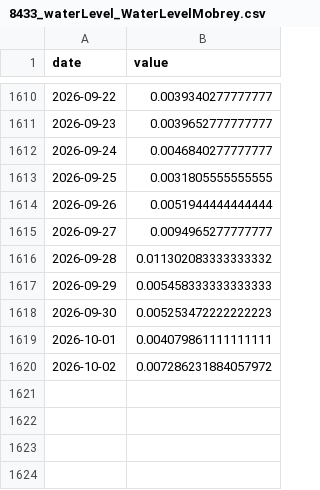
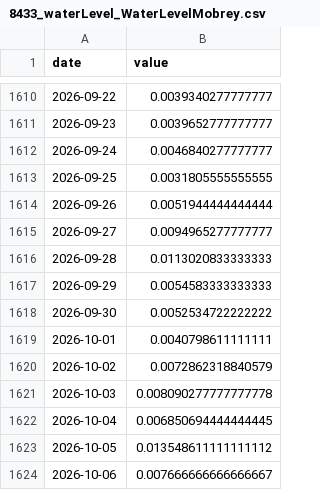
Before and after one commit to Asensio94/vigilancia-humedales, a CSV file: data/hydro/8433_waterLevel_WaterLevelMobrey.csv, drawn as a sheet; only a part is shown, gaps mark what is left out.

```diff
--- a/data/hydro/8433_waterLevel_WaterLevelMobrey.csv
+++ b/data/hydro/8433_waterLevel_WaterLevelMobrey.csv
@@ -1615,6 +1615,10 @@ date,value
 2026-09-27,0.0094965277777777
-2026-09-28,0.011302083333333332
-2026-09-29,0.005458333333333333
-2026-09-30,0.005253472222222223
-2026-10-01,0.004079861111111111
-2026-10-02,0.007286231884057972
+2026-09-28,0.0113020833333333
+2026-09-29,0.0054583333333333
+2026-09-30,0.0052534722222222
+2026-10-01,0.0040798611111111
+2026-10-02,0.0072862318840579
+2026-10-03,0.008090277777777778
+2026-10-04,0.006850694444444445
+2026-10-05,0.013548611111111112
+2026-10-06,0.007666666666666667
```
Also changed, not shown: data/hydro/1072_waterLevel_WaterLevelMobrey.csv, data/hydro/8436_waterLevel_WaterLevelMobrey.csv, 9 other files.
